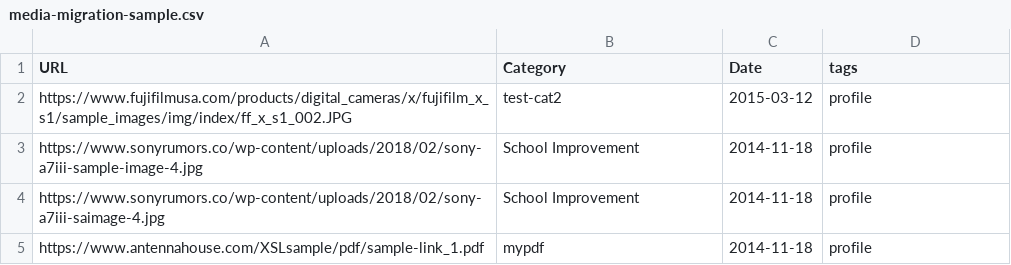
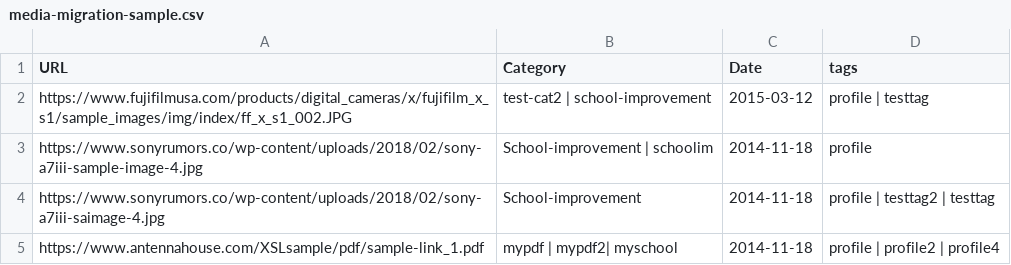
Before and after one commit to navnorth/wp-oese-theme, a CSV file: images/media-migration-sample.csv, drawn as a sheet.

Commit message:
media functionality

```diff
--- a/images/media-migration-sample.csv
+++ b/images/media-migration-sample.csv
@@ -1,5 +1,5 @@
 URL,Category,Date,tags
-https://www.fujifilmusa.com/products/digital_cameras/x/fujifilm_x_s1/sample_images/img/index/ff_x_s1_002.JPG,test-cat2,2015-03-12,profile
-https://www.sonyrumors.co/wp-content/uploads/2018/02/sony-a7iii-sample-image-4.jpg,School Improvement,2014-11-18,profile
-https://www.sonyrumors.co/wp-content/uploads/2018/02/sony-a7iii-saimage-4.jpg,School Improvement,2014-11-18,profile
-https://www.antennahouse.com/XSLsample/pdf/sample-link_1.pdf,mypdf,2014-11-18,profile
+https://www.fujifilmusa.com/products/digital_cameras/x/fujifilm_x_s1/sample_images/img/index/ff_x_s1_002.JPG,test-cat2 | school-improvement ,2015-03-12,profile | testtag
+https://www.sonyrumors.co/wp-content/uploads/2018/02/sony-a7iii-sample-image-4.jpg,School-improvement | schoolim,2014-11-18,profile
+https://www.sonyrumors.co/wp-content/uploads/2018/02/sony-a7iii-saimage-4.jpg,School-improvement,2014-11-18,profile | testtag2 | testtag
+https://www.antennahouse.com/XSLsample/pdf/sample-link_1.pdf,mypdf | mypdf2| myschool,2014-11-18,profile | profile2 | profile4
```
Also changed, not shown: 1 other file.
